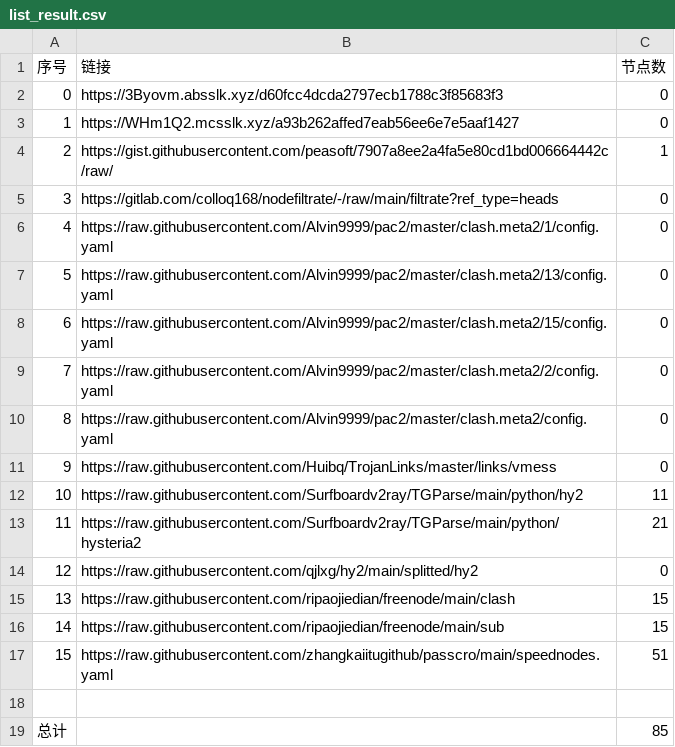
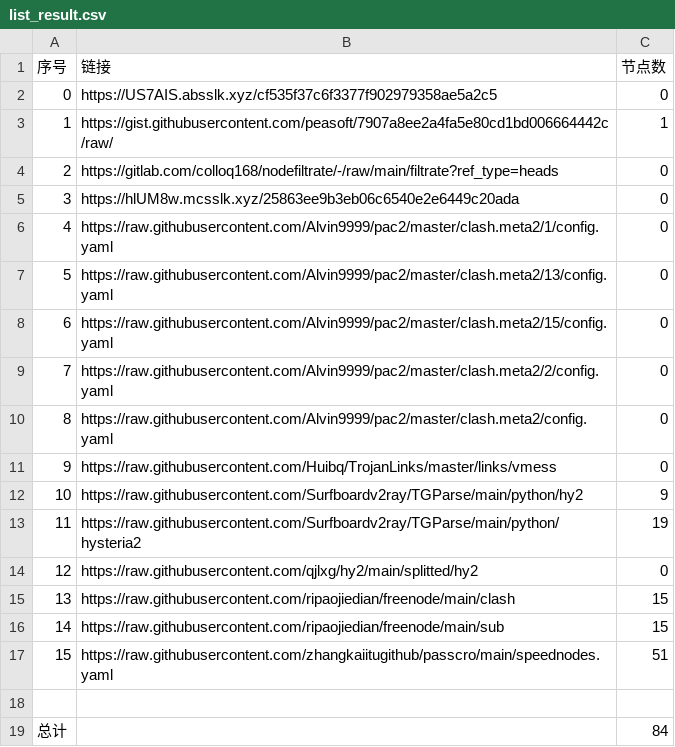
Before and after one commit to nongsp/NWs, a CSV file: list_result.csv, drawn as a sheet.

```diff
--- a/list_result.csv
+++ b/list_result.csv
@@ -1,6 +1,6 @@
 序号,链接,节点数
-0,https://3Byovm.absslk.xyz/d60fcc4dcda2797ecb1788c3f85683f3,0
-1,https://WHm1Q2.mcsslk.xyz/a93b262affed7eab56ee6e7e5aaf1427,0
-2,https://gist.githubusercontent.com/peasoft/7907a8ee2a4fa5e80cd1bd006664442c/raw/,1
-3,https://gitlab.com/colloq168/nodefiltrate/-/raw/main/filtrate?ref_type=heads,0
+0,https://US7AIS.absslk.xyz/cf535f37c6f3377f902979358ae5a2c5,0
+1,https://gist.githubusercontent.com/peasoft/7907a8ee2a4fa5e80cd1bd006664442c/raw/,1
+2,https://gitlab.com/colloq168/nodefiltrate/-/raw/main/filtrate?ref_type=heads,0
+3,https://hlUM8w.mcsslk.xyz/25863ee9b3eb06c6540e2e6449c20ada,0
 4,https://raw.githubusercontent.com/Alvin9999/pac2/master/clash.meta2/1/config.yaml,0
@@ -11,4 +11,4 @@
 9,https://raw.githubusercontent.com/Huibq/TrojanLinks/master/links/vmess,0
-10,https://raw.githubusercontent.com/Surfboardv2ray/TGParse/main/python/hy2,11
-11,https://raw.githubusercontent.com/Surfboardv2ray/TGParse/main/python/hysteria2,21
+10,https://raw.githubusercontent.com/Surfboardv2ray/TGParse/main/python/hy2,9
+11,https://raw.githubusercontent.com/Surfboardv2ray/TGParse/main/python/hysteria2,19
 12,https://raw.githubusercontent.com/qjlxg/hy2/main/splitted/hy2,0
@@ -18,2 +18,2 @@
 
-总计,,85
+总计,,84
```
Also changed, not shown: 7 other files.
